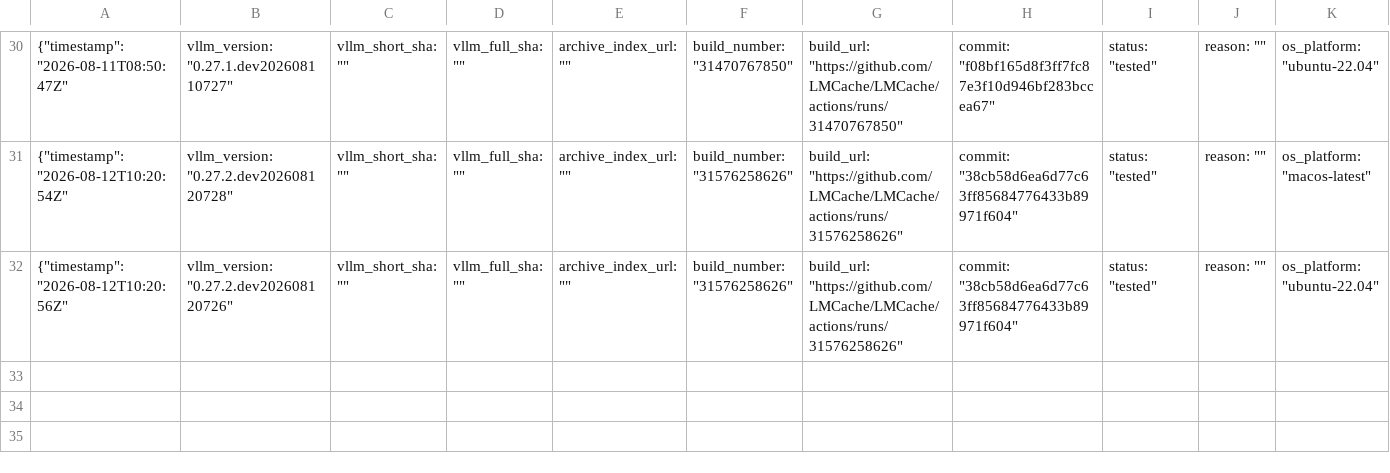
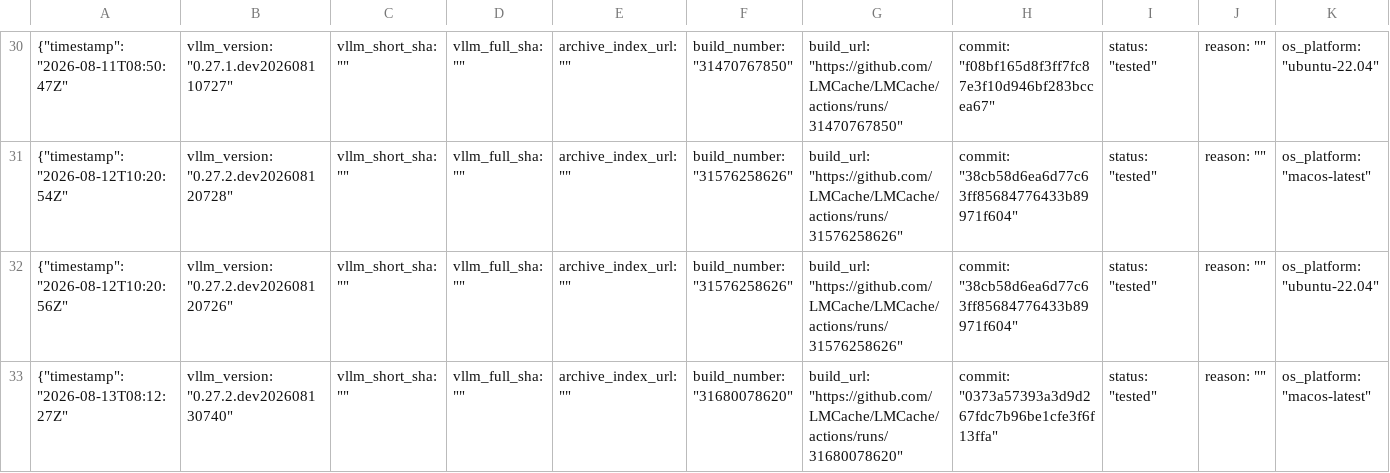
Before and after one commit to LMCache/LMCache, a CSV file: tested_vllm_versions.csv, drawn as a sheet; only a part is shown, gaps mark what is left out; rows hold the shown columns only; the diff names each change by its address in the sheet, - before the commit and + after, or states it on an @@ line.

Commit message:
Pin vLLM nightly (tested): 0.27.2.dev202608130740

```diff
--- a/tested_vllm_versions.csv
+++ b/tested_vllm_versions.csv
+row 33: {"timestamp": "2026-08-13T08:12:27Z" | vllm_version: "0.27.2.dev202608130740" | vllm_short_sha: "" | vllm_full_sha: "" | archive_index_url: "" | build_number: "31680078620" | build_url: "https://github.com/LMCache/LMCache/actions/runs/31680078620" | commit: "0373a57393a3d9d267fdc7b96be1cfe3f6f13ffa" | status: "tested" | reason: "" | os_platform: "macos-latest"
```
Also changed, not shown: 1 other file.
